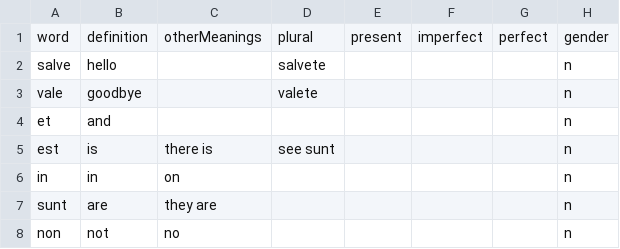
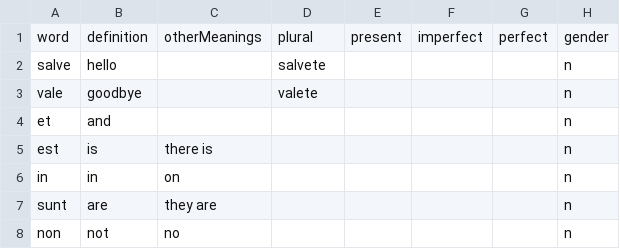
Before and after one commit to SLey3/Latin-Dictionary-Mac-Edition, a CSV file: LatinDictRef.csv, drawn as a sheet; only a part is shown.

```diff
--- a/LatinDictRef.csv
+++ b/LatinDictRef.csv
@@ -4,3 +4,3 @@ vale,goodbye,,valete,,,,n
 et,and,,,,,,n
-est,is,there is,see sunt,,,,n
+est,is,there is,,,,,n
 in,in,on,,,,,n
```
Also changed, not shown: 3 other files.
